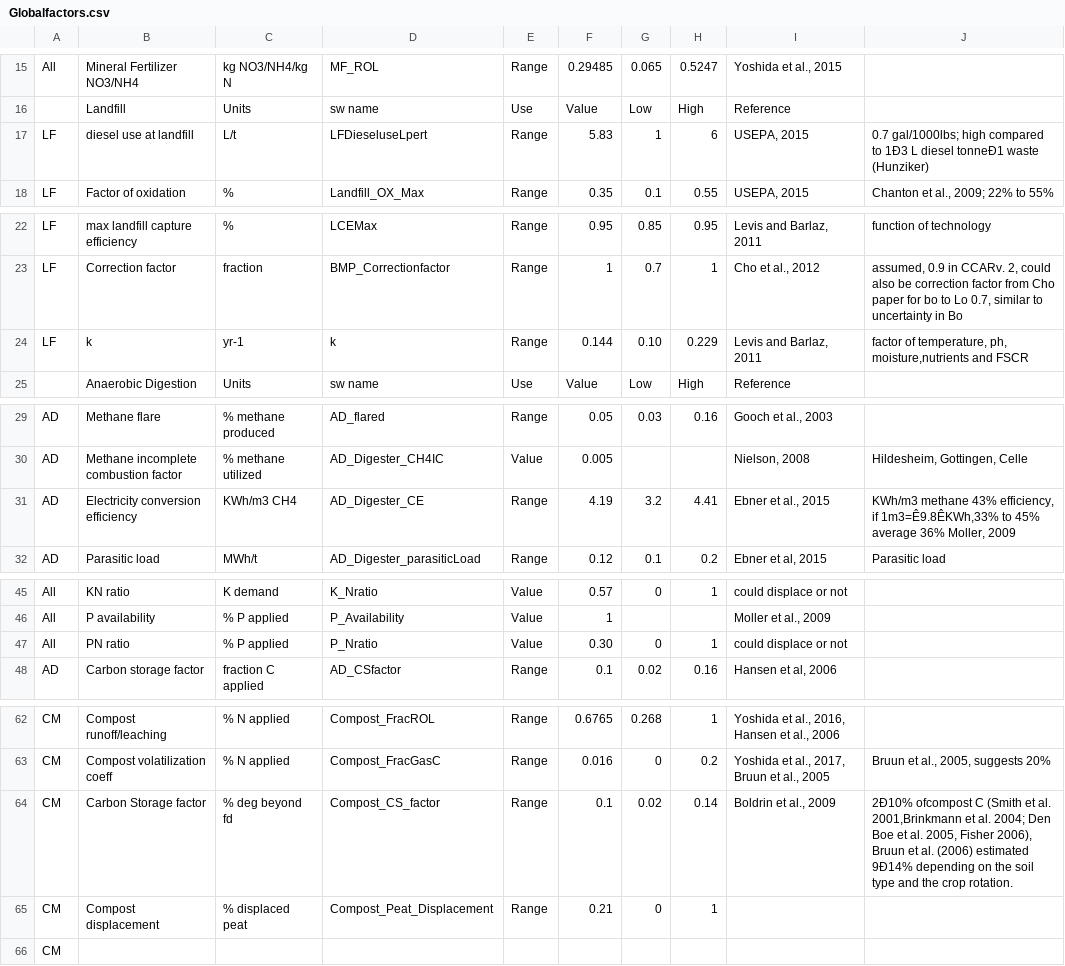
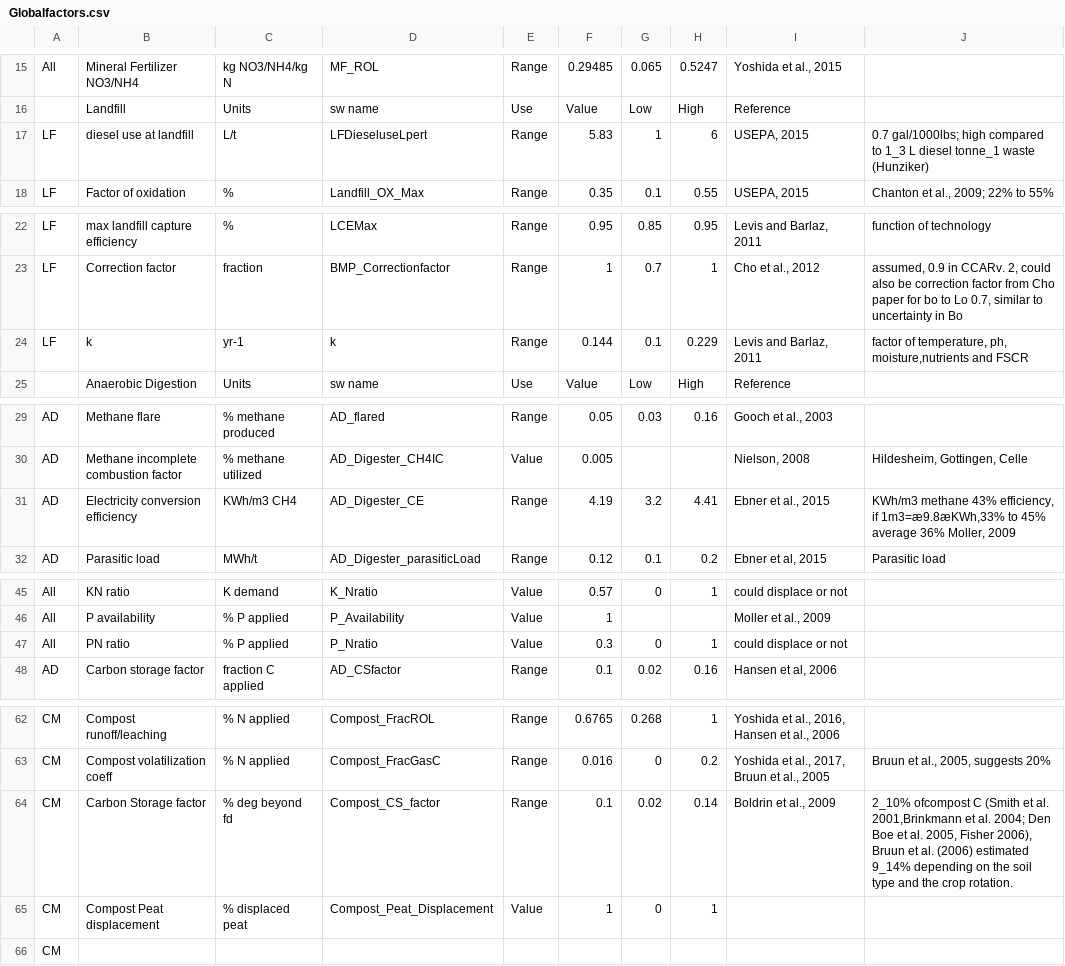
Before and after one commit to graySquirrel/ORCAS-Organic-Resource-Climate-Assessment-Simulation, a CSV file: Globalfactors.csv, drawn as a sheet; only a part is shown, gaps mark what is left out; the diff covers the shown part only; the diff names each change by its address in the sheet, - before the commit and + after, or states it on an @@ line.

Commit message:
changed compost PEAT from Range to Value

```diff
--- a/Globalfactors.csv
+++ b/Globalfactors.csv
-J17: …compared to 1Ð3 L diesel tonneÐ1 waste (Hunziker)
+J17: …compared to 1_3 L diesel tonne_1 waste (Hunziker)
-G24: 0.10
+G24: 0.1
-J31: …efficiency, if 1m3=Ê9.8ÊKWh,33% to 45%…
+J31: …efficiency, if 1m3=æ9.8æKWh,33% to 45%…
-F47: 0.30
+F47: 0.3
-J64: 2Ð10% ofcompost C (Smith et al. 2001,Brinkmann et al. 2004; Den Boe et al. 2005, Fisher 2006), Bruun et al. (2006) estimated 9Ð14% depending on…
+J64: 2_10% ofcompost C (Smith et al. 2001,Brinkmann et al. 2004; Den Boe et al. 2005, Fisher 2006), Bruun et al. (2006) estimated 9_14% depending on…
-B65: Compost displacement
+B65: Compost Peat displacement
-E65: Range
+E65: Value
-F65: 0.21
+F65: 1
```
Also changed, not shown: 1 edited cell elsewhere in this file, 1 other file.
